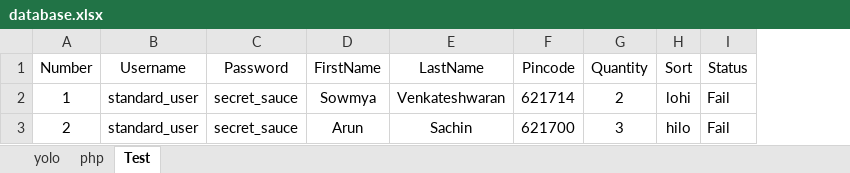
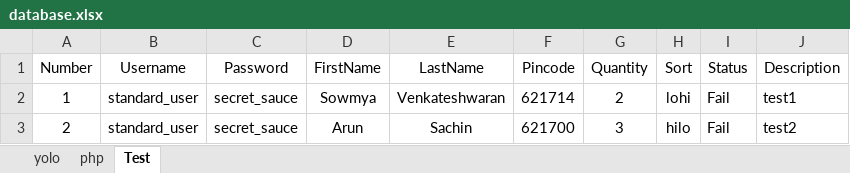
Before and after one commit to AroonSachin/Sucide_Squad_Automation_Repo, an Excel workbook: src/main/java/resources/excelsheet/database.xlsx, sheet Test, drawn as a sheet; values as stored, in another font and other column widths than the file's, no borders; the diff names each change by its address in the sheet, - before the commit and + after, or states it on an @@ line.

```diff
--- a/src/main/java/resources/excelsheet/database.xlsx (sheet Test)
+++ b/src/main/java/resources/excelsheet/database.xlsx (sheet Test)
+column J (Description), rows 2-3: test1 | test2
```
Also changed, not shown: 7 other files.
